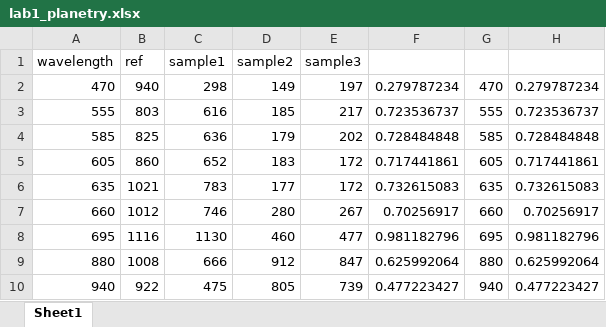
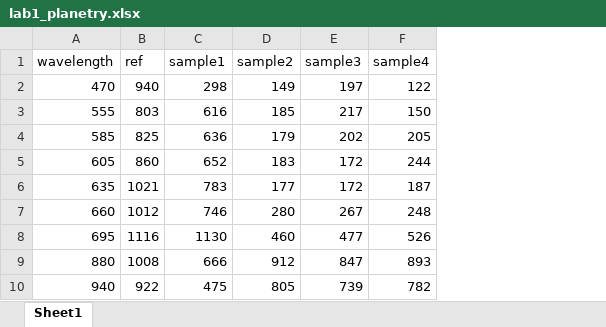
Before and after one commit to ashwin-r-k/SpaceInstrumentationLAB_IITK, an Excel workbook: lab1_planetry.xlsx, sheet Sheet1, drawn as a sheet; values as stored, in another font and other column widths than the file's, no borders; charts and pictures not drawn; removed rows and columns are numbered as before the commit, all else as after; the diff names each change by its address in the sheet, - before the commit and + after, or states it on an @@ line.

```diff
--- a/lab1_planetry.xlsx (sheet Sheet1)
+++ b/lab1_planetry.xlsx (sheet Sheet1)
-column F, rows 2-10: 0.279787234 | 0.723536737 | 0.728484848 | 0.717441861 | 0.732615083 | 0.70256917 | 0.981182796 | 0.625992064 | 0.477223427
-column G, rows 2-10: 470 | 555 | 585 | 605 | 635 | 660 | 695 | 880 | 940
-column H, rows 2-10: 0.279787234 | 0.723536737 | 0.728484848 | 0.717441861 | 0.732615083 | 0.70256917 | 0.981182796 | 0.625992064 | 0.477223427
+column F (sample4), rows 2-10: 122 | 150 | 205 | 244 | 187 | 248 | 526 | 893 | 782
```
Also changed, not shown: charts or pictures, 1 other file.
